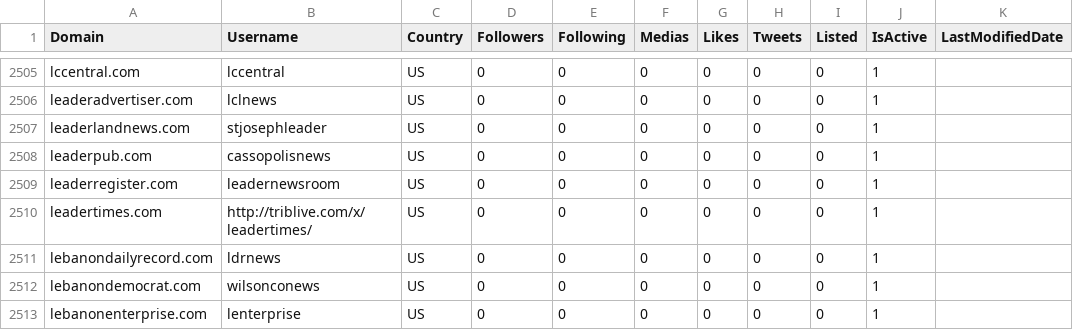
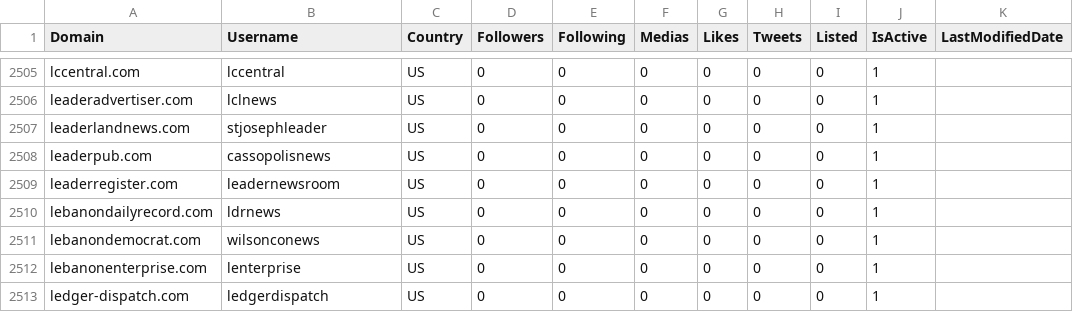
Before and after one commit to charlescol/news-domains-X-tracker, a CSV file: news-domains-x.csv, drawn as a sheet; only a part is shown, gaps mark what is left out; the shorter side is filled out with more unchanged rows; the diff names each change by its address in the sheet, - before the commit and + after, or states it on an @@ line.

Commit message:
fix: clean invalid x username

```diff
--- a/news-domains-x.csv
+++ b/news-domains-x.csv
-row 2510: leadertimes.com | http://triblive.com/x/leadertimes/ | US | 0 | 0 | 0 | 0 | 0 | 0 | 1
```
